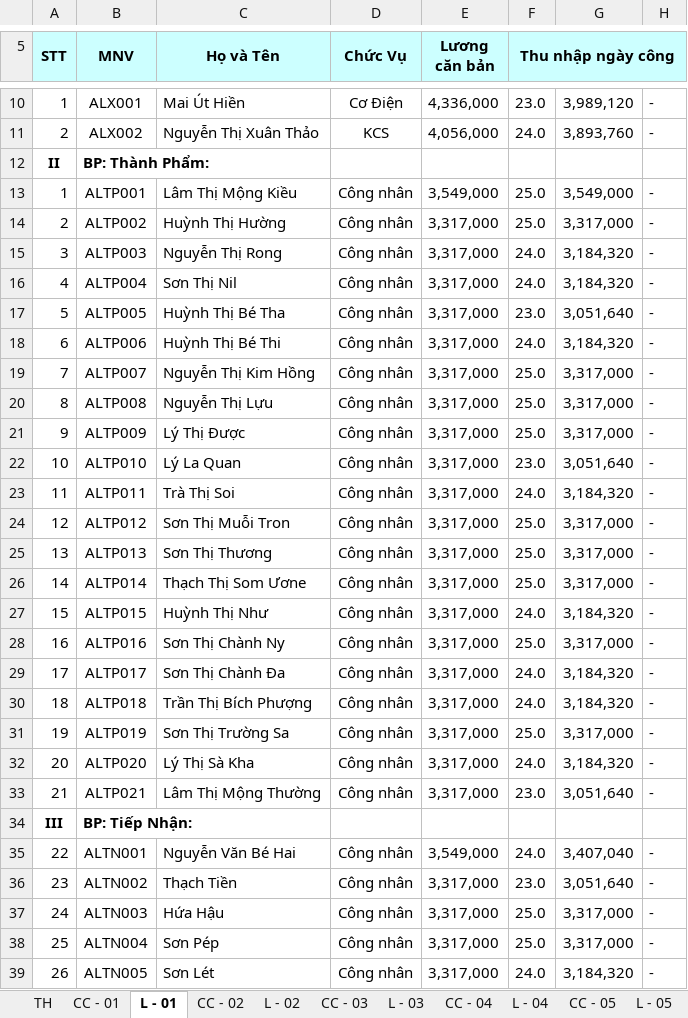
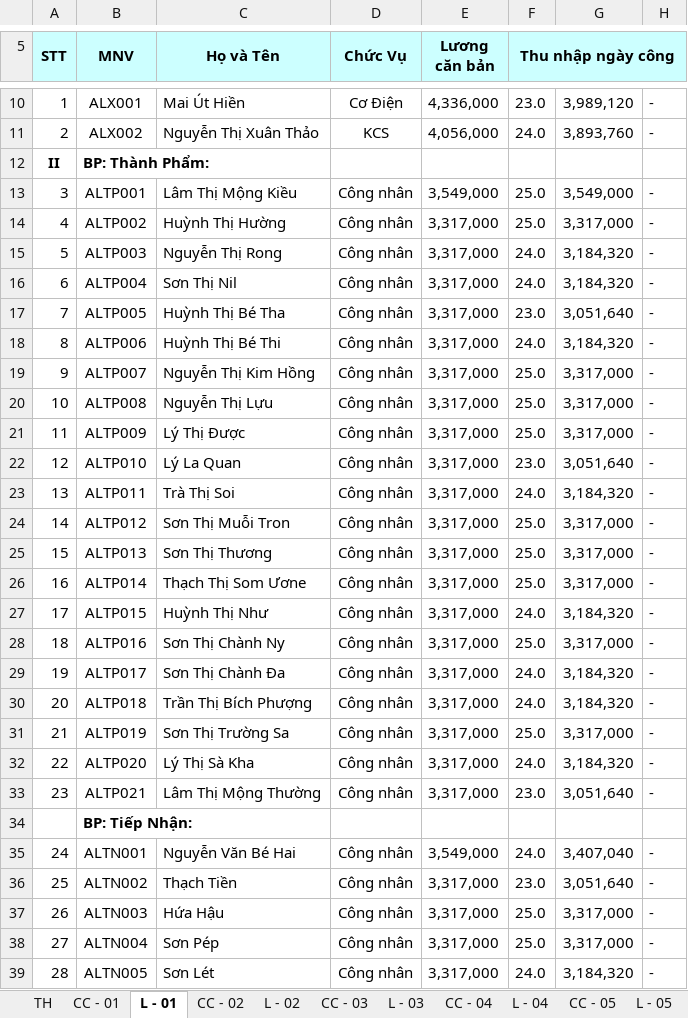
Before and after one commit to vuphuong11/AN-LAC-LA, an Excel workbook: SO SACH/2016/LUONG - 16.xlsx, sheet L - 01, drawn as a sheet; only a part is shown, gaps mark what is left out; values as stored, in another font and other column widths than the file's, no borders; the diff covers the shown part only; the diff names each change by its address in the sheet, - before the commit and + after, or states it on an @@ line.

```diff
--- a/SO SACH/2016/LUONG - 16.xlsx (sheet L - 01)
+++ b/SO SACH/2016/LUONG - 16.xlsx (sheet L - 01)
-A13 (STT): 1
+A13 (STT): 3
-A14 (STT): 2
+A14 (STT): 4
-A15 (STT): 3
+A15 (STT): 5
-A16 (STT): 4
+A16 (STT): 6
-A17 (STT): 5
+A17 (STT): 7
-A18 (STT): 6
+A18 (STT): 8
-A19 (STT): 7
+A19 (STT): 9
-A20 (STT): 8
+A20 (STT): 10
-A21 (STT): 9
+A21 (STT): 11
-A22 (STT): 10
+A22 (STT): 12
-A23 (STT): 11
+A23 (STT): 13
-A24 (STT): 12
+A24 (STT): 14
-A25 (STT): 13
+A25 (STT): 15
-A26 (STT): 14
+A26 (STT): 16
-A27 (STT): 15
+A27 (STT): 17
-A28 (STT): 16
+A28 (STT): 18
-A29 (STT): 17
+A29 (STT): 19
-A30 (STT): 18
+A30 (STT): 20
-A31 (STT): 19
+A31 (STT): 21
-A32 (STT): 20
+A32 (STT): 22
-A33 (STT): 21
+A33 (STT): 23
-A34 (STT): III
+A34 (STT): (empty)
-A35 (STT): 22
+A35 (STT): 24
-A36 (STT): 23
+A36 (STT): 25
-A37 (STT): 24
+A37 (STT): 26
-A38 (STT): 25
+A38 (STT): 27
-A39 (STT): 26
+A39 (STT): 28
```
Also changed, not shown: 5 added rows and 5 edited cells elsewhere in this sheet, sheet CC - 08, sheet CC - 07, sheet L - 08, sheet L - 07, sheet CC - 06, sheet L - 06, 10 more sheets, other sheet tabs, formulas that keep their value, Bang ke NL, nông lâm sản/Nam 2016/BẢNG KÊ/Tháng 03.xlsx, CONG NO/CONG NO 2010 - 2015/CONG NO 2015/Mau VB.xlsx, 47 other files.
